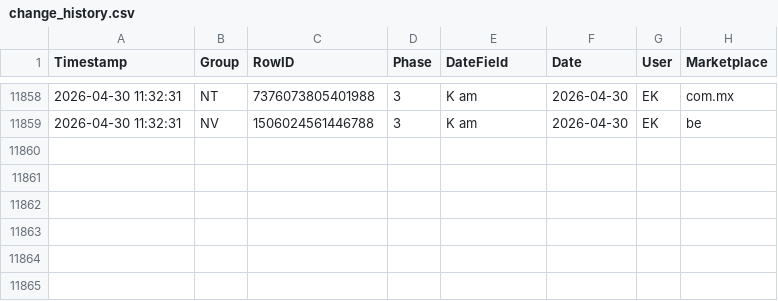
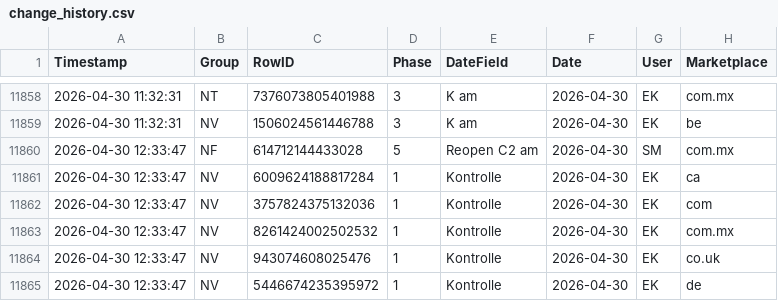
Before and after one commit to fmossig/smartsheet-tracker, a CSV file: tracking_data/change_history.csv, drawn as a sheet; only a part is shown, gaps mark what is left out; the diff names each change by its address in the sheet, - before the commit and + after, or states it on an @@ line.

```diff
--- a/tracking_data/change_history.csv
+++ b/tracking_data/change_history.csv
+row 11860: 2026-04-30 12:33:47 | NF | 614712144433028 | 5 | Reopen C2 am | 2026-04-30 | SM | com.mx
+row 11861: 2026-04-30 12:33:47 | NV | 6009624188817284 | 1 | Kontrolle | 2026-04-30 | EK | ca
+row 11862: 2026-04-30 12:33:47 | NV | 3757824375132036 | 1 | Kontrolle | 2026-04-30 | EK | com
+row 11863: 2026-04-30 12:33:47 | NV | 8261424002502532 | 1 | Kontrolle | 2026-04-30 | EK | com.mx
+row 11864: 2026-04-30 12:33:47 | NV | 943074608025476 | 1 | Kontrolle | 2026-04-30 | EK | co.uk
+row 11865: 2026-04-30 12:33:47 | NV | 5446674235395972 | 1 | Kontrolle | 2026-04-30 | EK | de
```
Also changed, not shown: 1 other file.
